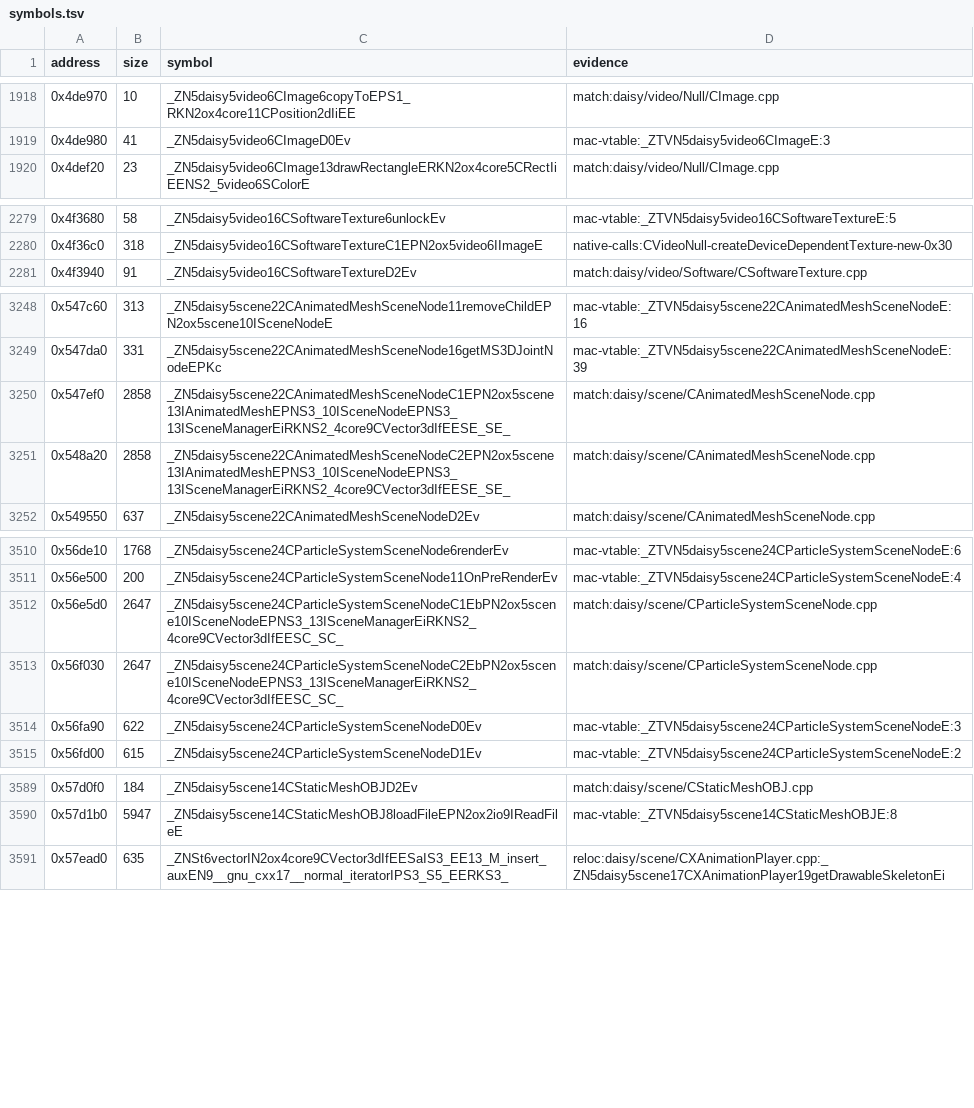
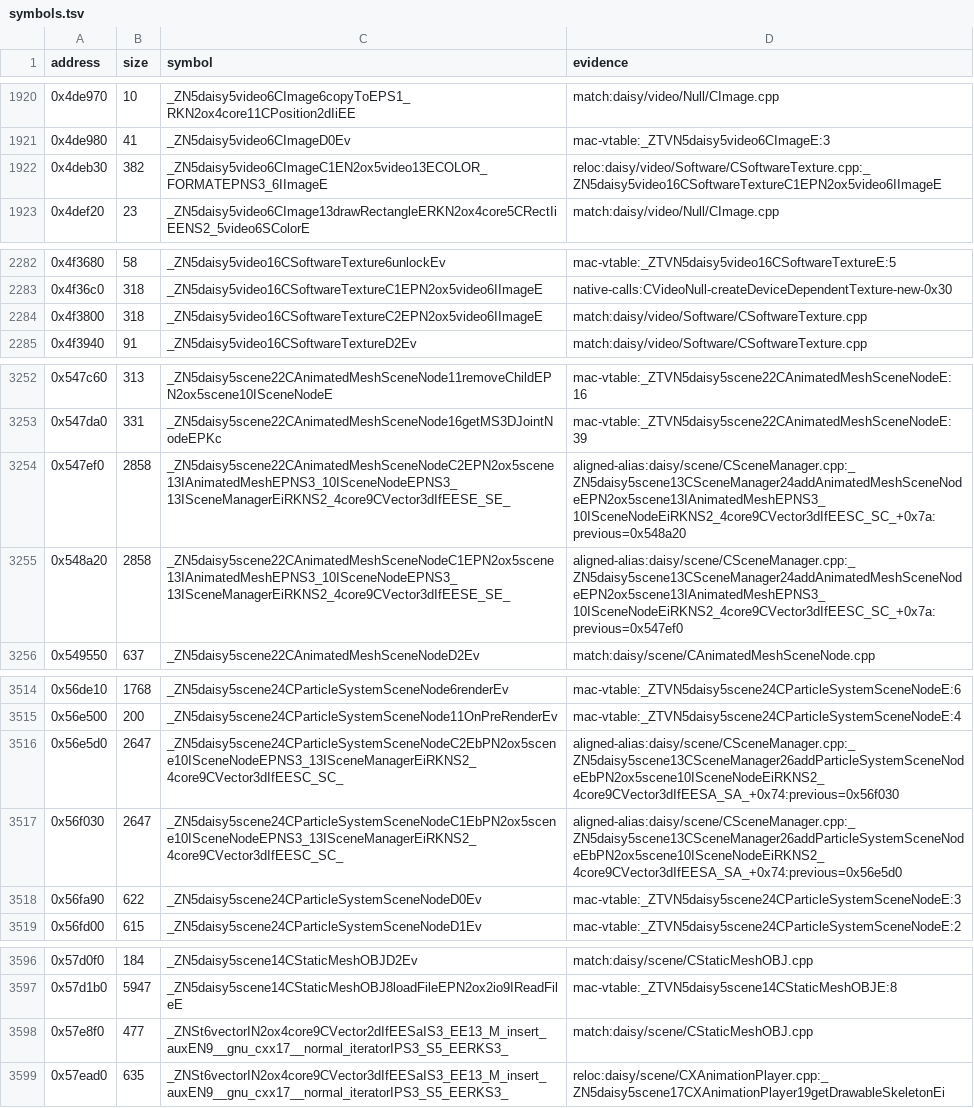
Before and after one commit to wakamex/harvest, a TSV file: config/1.18-linux-amd64/symbols.tsv, drawn as a sheet; only a part is shown, gaps mark what is left out; the diff covers the shown part only.

Commit message:
feat(matches): recover near-exact functions and reference targets
Place proven calls and identical constructor aliases, restore the target OBJ diagnostic, and retain source rewrites checked by the differential oracle. Generated with concord (https://github.com/wakamex/concord) at 8558d84.

Against the clean learned starting baseline: 26 functions changed, 17 newly matched, 0 worse; matched data bytes +288 -0. Ordinary learning alone moves two previously inferred comparison addresses, so the baseline is captured after learning on unchanged source.

Validated with both port builds, the full score comparison, diff checking, and 214 tests (15 skipped).

```diff
--- a/config/1.18-linux-amd64/symbols.tsv
+++ b/config/1.18-linux-amd64/symbols.tsv
@@ -1919,2 +1921,3 @@ address	size	symbol	evidence
 0x4de980	41	_ZN5daisy5video6CImageD0Ev	mac-vtable:_ZTVN5daisy5video6CImageE:3
+0x4deb30	382	_ZN5daisy5video6CImageC1EN2ox5video13ECOLOR_FORMATEPNS3_6IImageE	reloc:daisy/video/Software/CSoftwareTexture.cpp:_ZN5daisy5video16CSoftwareTextureC1EPN2ox5video6IImageE
 0x4def20	23	_ZN5daisy5video6CImage13drawRectangleERKN2ox4core5CRectIiEENS2_5video6SColorE	match:daisy/video/Null/CImage.cpp
@@ -2280,2 +2283,3 @@ address	size	symbol	evidence
 0x4f36c0	318	_ZN5daisy5video16CSoftwareTextureC1EPN2ox5video6IImageE	native-calls:CVideoNull-createDeviceDependentTexture-new-0x30
+0x4f3800	318	_ZN5daisy5video16CSoftwareTextureC2EPN2ox5video6IImageE	match:daisy/video/Software/CSoftwareTexture.cpp
 0x4f3940	91	_ZN5daisy5video16CSoftwareTextureD2Ev	match:daisy/video/Software/CSoftwareTexture.cpp
@@ -3249,4 +3253,4 @@ address	size	symbol	evidence
 0x547da0	331	_ZN5daisy5scene22CAnimatedMeshSceneNode16getMS3DJointNodeEPKc	mac-vtable:_ZTVN5daisy5scene22CAnimatedMeshSceneNodeE:39
-0x547ef0	2858	_ZN5daisy5scene22CAnimatedMeshSceneNodeC1EPN2ox5scene13IAnimatedMeshEPNS3_10ISceneNodeEPNS3_13ISceneManagerEiRKNS2_4core9CVector3dIfEESE_SE_	match:daisy/scene/CAnimatedMeshSceneNode.cpp
-0x548a20	2858	_ZN5daisy5scene22CAnimatedMeshSceneNodeC2EPN2ox5scene13IAnimatedMeshEPNS3_10ISceneNodeEPNS3_13ISceneManagerEiRKNS2_4core9CVector3dIfEESE_SE_	match:daisy/scene/CAnimatedMeshSceneNode.cpp
+0x547ef0	2858	_ZN5daisy5scene22CAnimatedMeshSceneNodeC2EPN2ox5scene13IAnimatedMeshEPNS3_10ISceneNodeEPNS3_13ISceneManagerEiRKNS2_4core9CVector3dIfEESE_SE_	aligned-alias:daisy/scene/CSceneManager.cpp:_ZN5daisy5scene13CSceneManager24addAnimatedMeshSceneNodeEPN2ox5scene13IAnimatedMeshEPNS3_10ISceneNodeEiRKNS2_4core9CVector3dIfEESC_SC_+0x7a:previous=0x548a20
+0x548a20	2858	_ZN5daisy5scene22CAnimatedMeshSceneNodeC1EPN2ox5scene13IAnimatedMeshEPNS3_10ISceneNodeEPNS3_13ISceneManagerEiRKNS2_4core9CVector3dIfEESE_SE_	aligned-alias:daisy/scene/CSceneManager.cpp:_ZN5daisy5scene13CSceneManager24addAnimatedMeshSceneNodeEPN2ox5scene13IAnimatedMeshEPNS3_10ISceneNodeEiRKNS2_4core9CVector3dIfEESC_SC_+0x7a:previous=0x547ef0
 0x549550	637	_ZN5daisy5scene22CAnimatedMeshSceneNodeD2Ev	match:daisy/scene/CAnimatedMeshSceneNode.cpp
@@ -3511,4 +3515,4 @@ address	size	symbol	evidence
 0x56e500	200	_ZN5daisy5scene24CParticleSystemSceneNode11OnPreRenderEv	mac-vtable:_ZTVN5daisy5scene24CParticleSystemSceneNodeE:4
-0x56e5d0	2647	_ZN5daisy5scene24CParticleSystemSceneNodeC1EbPN2ox5scene10ISceneNodeEPNS3_13ISceneManagerEiRKNS2_4core9CVector3dIfEESC_SC_	match:daisy/scene/CParticleSystemSceneNode.cpp
-0x56f030	2647	_ZN5daisy5scene24CParticleSystemSceneNodeC2EbPN2ox5scene10ISceneNodeEPNS3_13ISceneManagerEiRKNS2_4core9CVector3dIfEESC_SC_	match:daisy/scene/CParticleSystemSceneNode.cpp
+0x56e5d0	2647	_ZN5daisy5scene24CParticleSystemSceneNodeC2EbPN2ox5scene10ISceneNodeEPNS3_13ISceneManagerEiRKNS2_4core9CVector3dIfEESC_SC_	aligned-alias:daisy/scene/CSceneManager.cpp:_ZN5daisy5scene13CSceneManager26addParticleSystemSceneNodeEbPN2ox5scene10ISceneNodeEiRKNS2_4core9CVector3dIfEESA_SA_+0x74:previous=0x56f030
+0x56f030	2647	_ZN5daisy5scene24CParticleSystemSceneNodeC1EbPN2ox5scene10ISceneNodeEPNS3_13ISceneManagerEiRKNS2_4core9CVector3dIfEESC_SC_	aligned-alias:daisy/scene/CSceneManager.cpp:_ZN5daisy5scene13CSceneManager26addParticleSystemSceneNodeEbPN2ox5scene10ISceneNodeEiRKNS2_4core9CVector3dIfEESA_SA_+0x74:previous=0x56e5d0
 0x56fa90	622	_ZN5daisy5scene24CParticleSystemSceneNodeD0Ev	mac-vtable:_ZTVN5daisy5scene24CParticleSystemSceneNodeE:3
@@ -3590,2 +3597,3 @@ address	size	symbol	evidence
 0x57d1b0	5947	_ZN5daisy5scene14CStaticMeshOBJ8loadFileEPN2ox2io9IReadFileE	mac-vtable:_ZTVN5daisy5scene14CStaticMeshOBJE:8
+0x57e8f0	477	_ZNSt6vectorIN2ox4core9CVector2dIfEESaIS3_EE13_M_insert_auxEN9__gnu_cxx17__normal_iteratorIPS3_S5_EERKS3_	match:daisy/scene/CStaticMeshOBJ.cpp
 0x57ead0	635	_ZNSt6vectorIN2ox4core9CVector3dIfEESaIS3_EE13_M_insert_auxEN9__gnu_cxx17__normal_iteratorIPS3_S5_EERKS3_	reloc:daisy/scene/CXAnimationPlayer.cpp:_ZN5daisy5scene17CXAnimationPlayer19getDrawableSkeletonEi
```
Also changed, not shown: 13 added rows elsewhere in this file, 10 other files.
